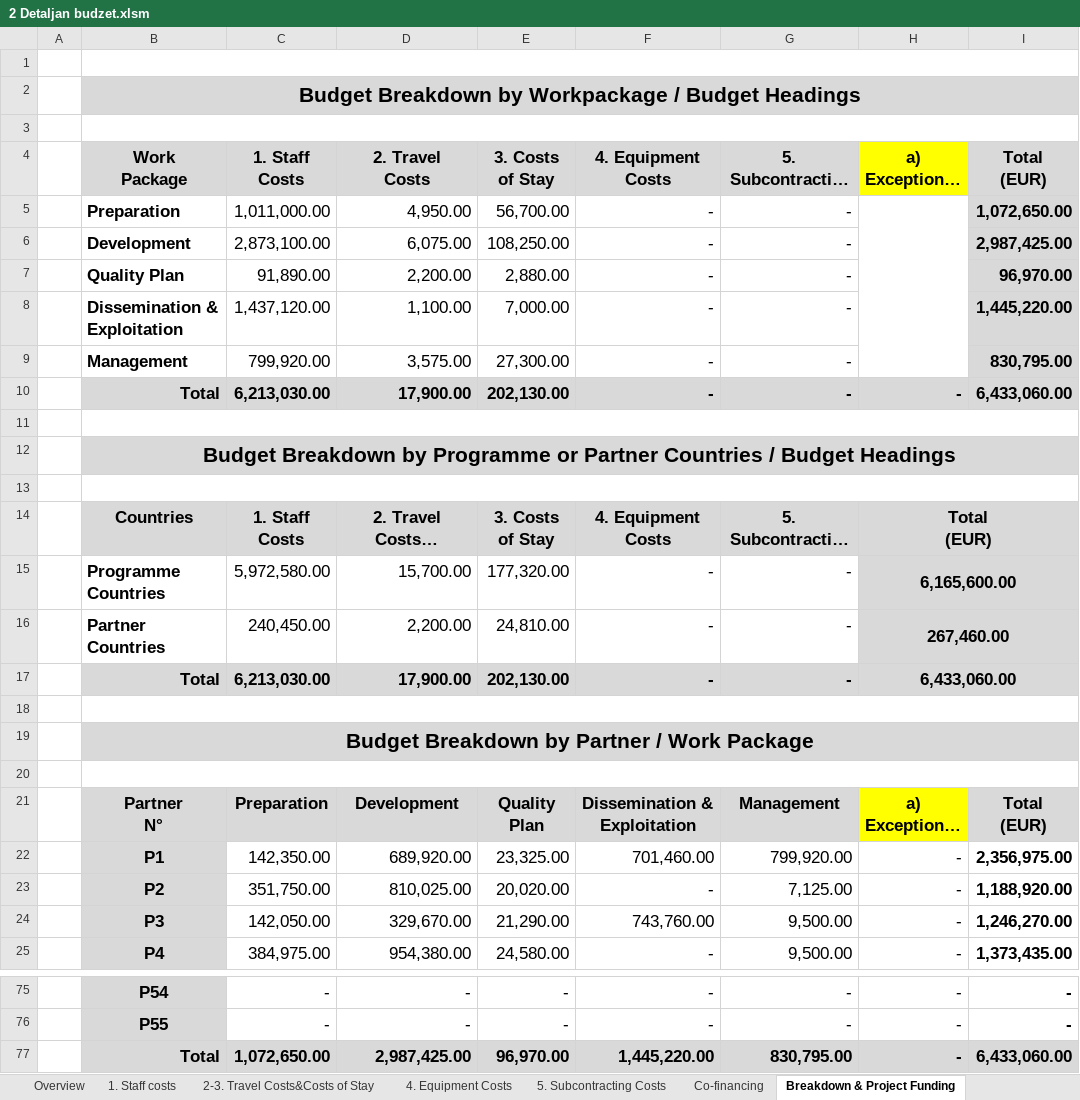
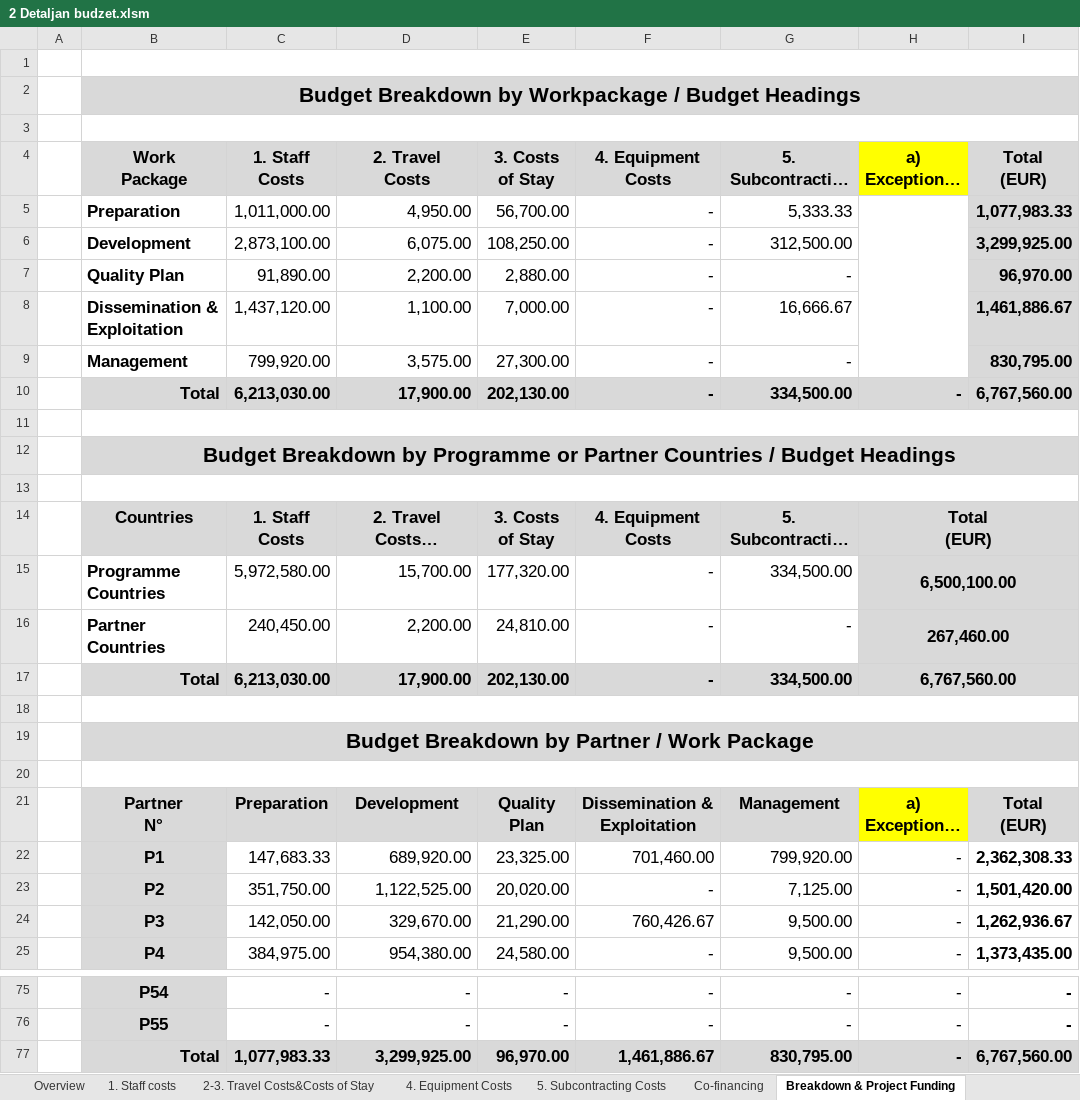
Before and after one commit to maricak/USP, an Excel workbook: 2 Detaljan budzet.xlsm, sheet Breakdown & Project Funding, drawn as a sheet; only a part is shown, gaps mark what is left out; long unchanged cells end in …; values as stored, in another font and other column widths than the file's, no borders; conditional formats not drawn; the diff names each change by its address in the sheet, - before the commit and + after, or states it on an @@ line.

Commit message:
Updated Project Summary and Budget Data

```diff
--- a/2 Detaljan budzet.xlsm (sheet Breakdown & Project Funding)
+++ b/2 Detaljan budzet.xlsm (sheet Breakdown & Project Funding)
-G5: -
+G5: 5,333.33
-I5: 1,072,650.00
+I5: 1,077,983.33
-G6: -
+G6: 312,500.00
-I6: 2,987,425.00
+I6: 3,299,925.00
-G8: -
+G8: 16,666.67
-I8: 1,445,220.00
+I8: 1,461,886.67
-G10: -
+G10: 334,500.00
-I10: 6,433,060.00
+I10: 6,767,560.00
-G15: -
+G15: 334,500.00
-H15: 6,165,600.00
+H15: 6,500,100.00
-G17: -
+G17: 334,500.00
-H17: 6,433,060.00
+H17: 6,767,560.00
-C22: 142,350.00
+C22: 147,683.33
-I22: 2,356,975.00
+I22: 2,362,308.33
-D23: 810,025.00
+D23: 1,122,525.00
-I23: 1,188,920.00
+I23: 1,501,420.00
-F24: 743,760.00
+F24: 760,426.67
-I24: 1,246,270.00
+I24: 1,262,936.67
-C77: 1,072,650.00
+C77: 1,077,983.33
-D77: 2,987,425.00
+D77: 3,299,925.00
-F77: 1,445,220.00
+F77: 1,461,886.67
-I77: 6,433,060.00
+I77: 6,767,560.00
```
Also changed, not shown: sheet 4. Equipment Costs, sheet Overview, sheet 5. Subcontracting Costs, formulas that keep their value, 1 other file.
